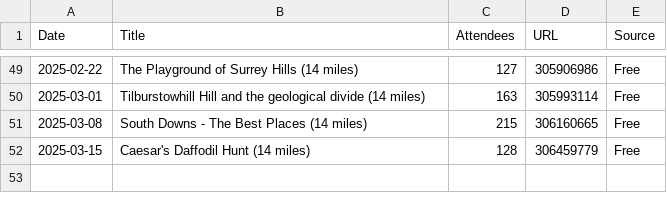
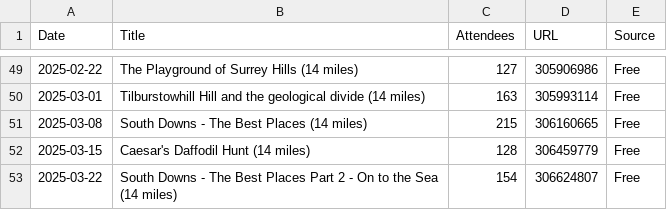
Before and after one commit to james-stuff/chris-map, a CSV file: ScrapedHikes.csv, drawn as a sheet; only a part is shown, gaps mark what is left out; the diff names each change by its address in the sheet, - before the commit and + after, or states it on an @@ line.

```diff
--- a/ScrapedHikes.csv
+++ b/ScrapedHikes.csv
+row 53: 2025-03-22 | South Downs - The Best Places Part 2 - On to the Sea (14 miles) | 154 | 306624807 | Free
```
Also changed, not shown: HikeDetails.csv.
